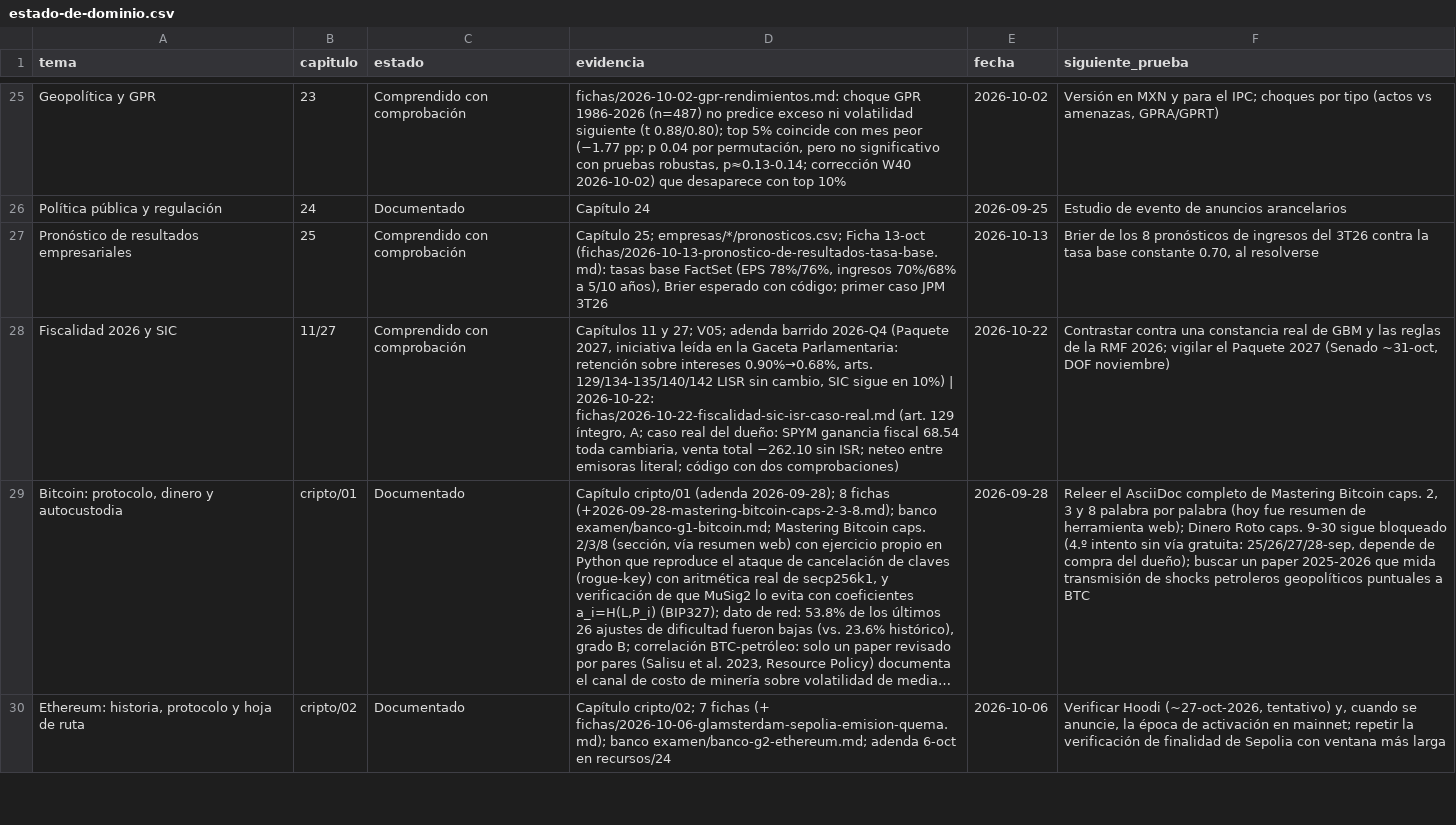
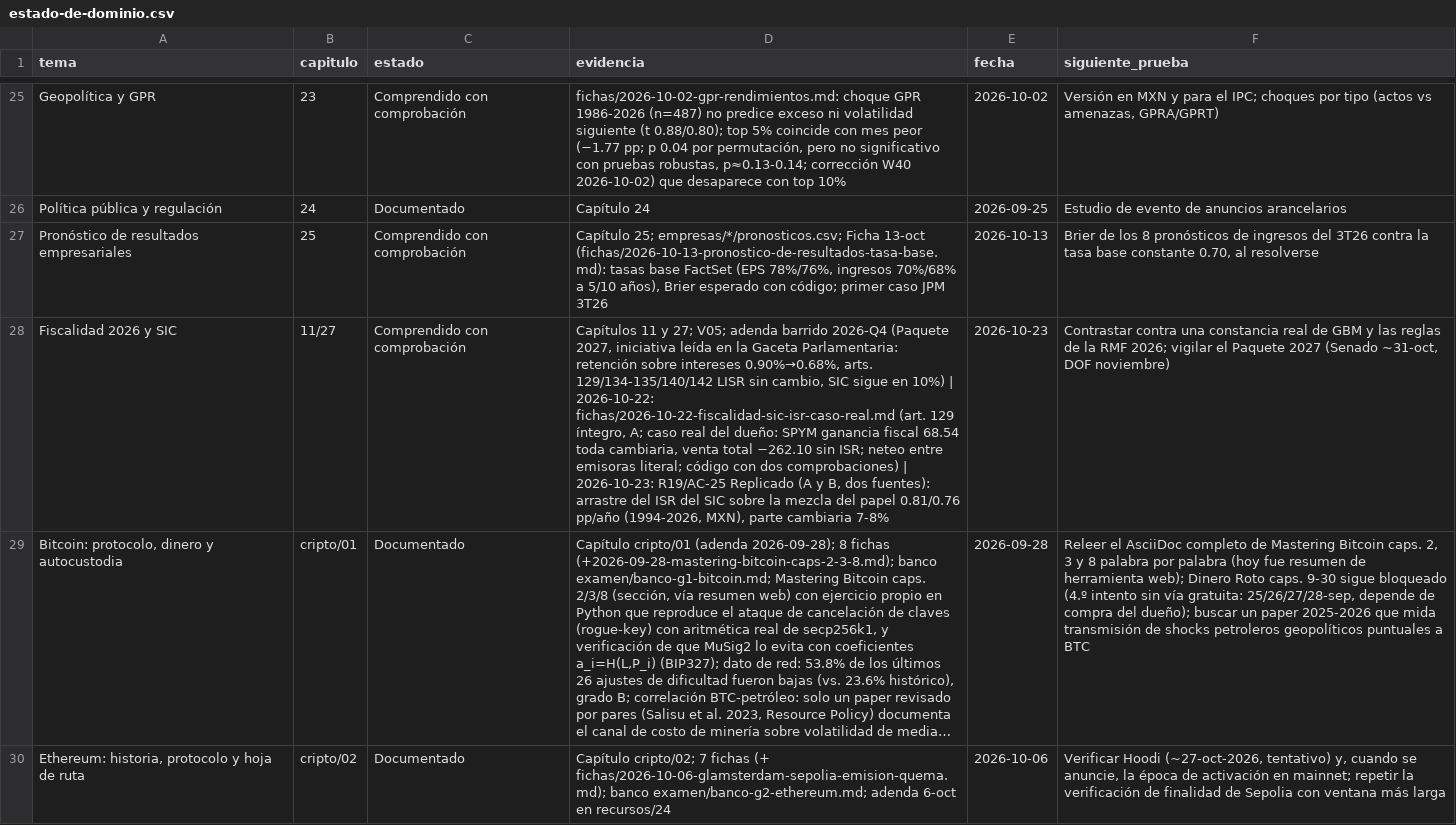
Before and after one commit to izurieta77/New1, a CSV file: conocimiento/estado-de-dominio.csv, drawn as a sheet; only a part is shown, gaps mark what is left out; long unchanged cells end in …; the diff names each change by its address in the sheet, - before the commit and + after, or states it on an @@ line.

```diff
--- a/conocimiento/estado-de-dominio.csv
+++ b/conocimiento/estado-de-dominio.csv
-D28 (evidencia): …dos comprobaciones)
+D28 (evidencia): …dos comprobaciones) | 2026-10-23: R19/AC-25 Replicado (A y B, dos fuentes): arrastre del ISR del SIC sobre la mezcla del papel 0.81/0.76 pp/año (1994-2026, MXN), parte cambiaria 7-8%
-E28 (fecha): 2026-10-22
+E28 (fecha): 2026-10-23
```
Also changed, not shown: 8 other files.
